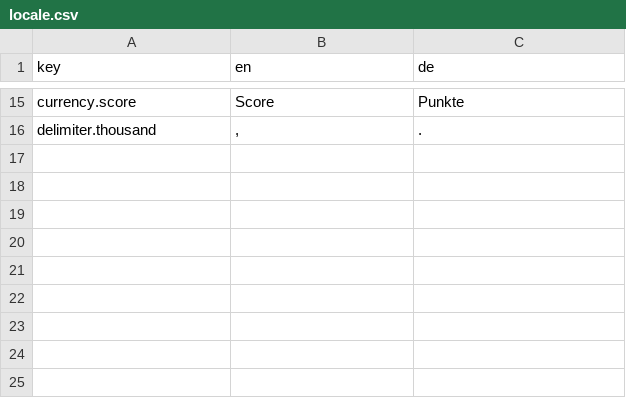
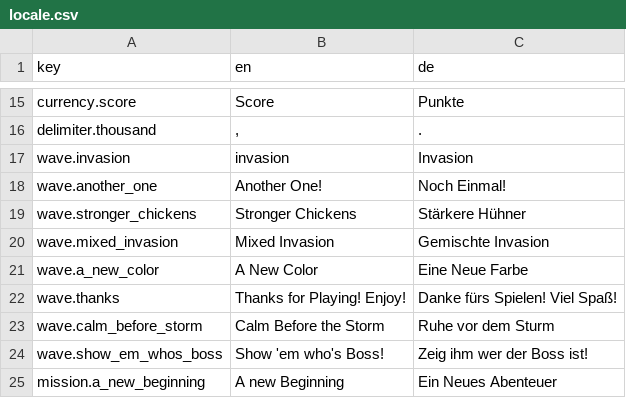
Before and after one commit to veprogames/numbercluck, a CSV file: assets/locale/locale.csv, drawn as a sheet; only a part is shown, gaps mark what is left out.

Commit message:
1st mission

```diff
--- a/assets/locale/locale.csv
+++ b/assets/locale/locale.csv
@@ -16 +16,10 @@ currency.score	Score	Punkte
 delimiter.thousand	","	.
+wave.invasion	invasion	Invasion
+wave.another_one	Another One!	Noch Einmal!
+wave.stronger_chickens	Stronger Chickens	Stärkere Hühner
+wave.mixed_invasion	Mixed Invasion	Gemischte Invasion
+wave.a_new_color	A New Color	Eine Neue Farbe
+wave.thanks	Thanks for Playing! Enjoy!	Danke fürs Spielen! Viel Spaß!
+wave.calm_before_storm	Calm Before the Storm	Ruhe vor dem Sturm
+wave.show_em_whos_boss	Show 'em who's Boss!	Zeig ihm wer der Boss ist!
+mission.a_new_beginning	A new Beginning	Ein Neues Abenteuer
```
Also changed, not shown: 14 other files.
